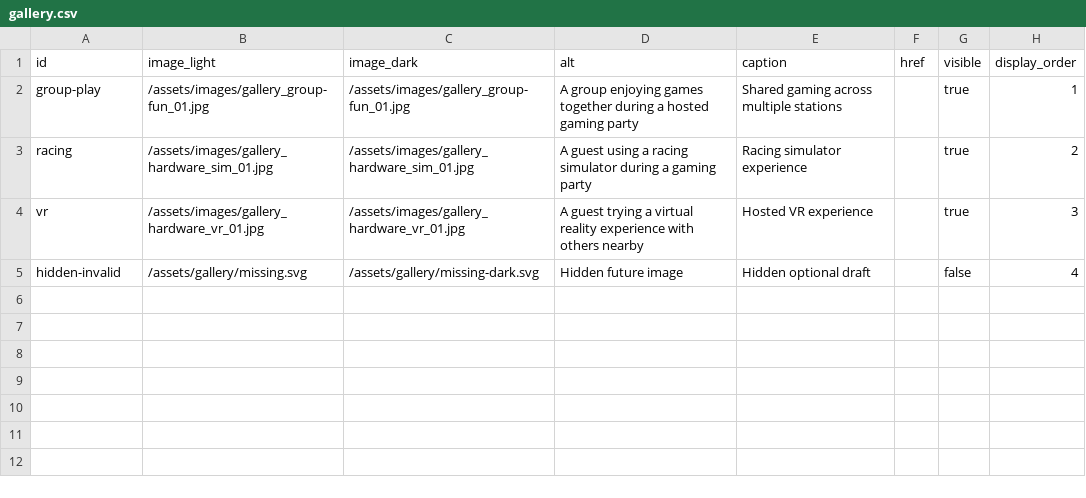
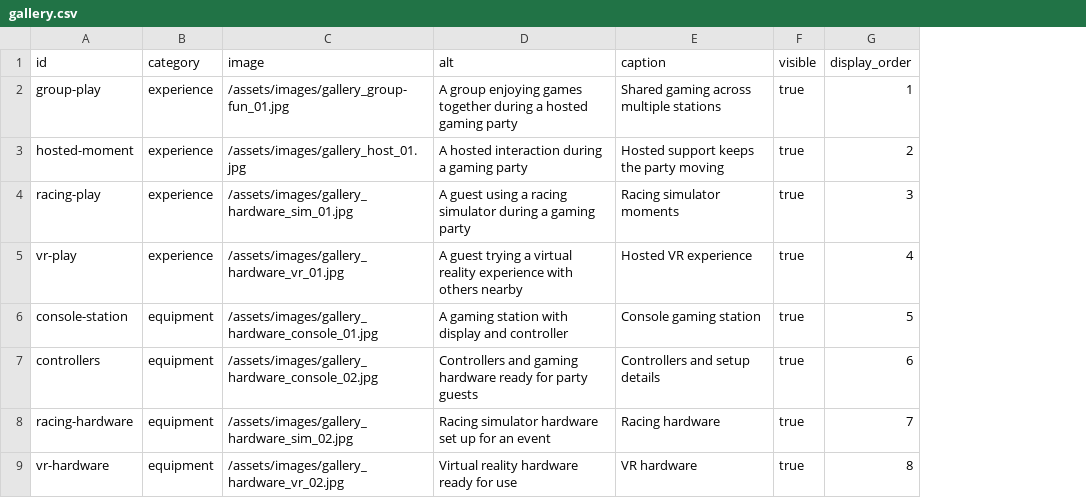
Before and after one commit to PartyLan/PartyLan-Website, a CSV file: content/gallery.csv, drawn as a sheet; removed rows and columns are numbered as before the commit, all else as after; the diff names each change by its address in the sheet, - before the commit and + after, or states it on an @@ line.

Commit message:
Improve homepage content system

```diff
--- a/content/gallery.csv
+++ b/content/gallery.csv
-column B (image_light), rows 2-4: /assets/images/gallery_group-fun_01.jpg | /assets/images/gallery_hardware_sim_01.jpg | /assets/images/gallery_hardware_vr_01.jpg
+column B (category), row 2: experience; rows 4-5: experience | experience
-column F (href), empty
-C1: image_dark
+C1: image
+row 3: hosted-moment | experience | /assets/images/gallery_host_01.jpg | A hosted interaction during a gaming party | Hosted support keeps the party moving | true | 2
-A4 (id): racing
+A4 (id): racing-play
-E4 (caption): Racing simulator experience
+E4 (caption): Racing simulator moments
-G4 (display_order): 2
+G4 (display_order): 3
-A5 (id): vr
+A5 (id): vr-play
-G5 (display_order): 3
+G5 (display_order): 4
-row 5: hidden-invalid | /assets/gallery/missing.svg | /assets/gallery/missing-dark.svg | Hidden future image | Hidden optional draft |  | false | 4
+row 6: console-station | equipment | /assets/images/gallery_hardware_console_01.jpg | A gaming station with display and controller | Console gaming station | true | 5
+row 7: controllers | equipment | /assets/images/gallery_hardware_console_02.jpg | Controllers and gaming hardware ready for party guests | Controllers and setup details | true | 6
+row 8: racing-hardware | equipment | /assets/images/gallery_hardware_sim_02.jpg | Racing simulator hardware set up for an event | Racing hardware | true | 7
+row 9: vr-hardware | equipment | /assets/images/gallery_hardware_vr_02.jpg | Virtual reality hardware ready for use | VR hardware | true | 8
```
Also changed, not shown: content/testimonials.example.csv, 17 other files.
